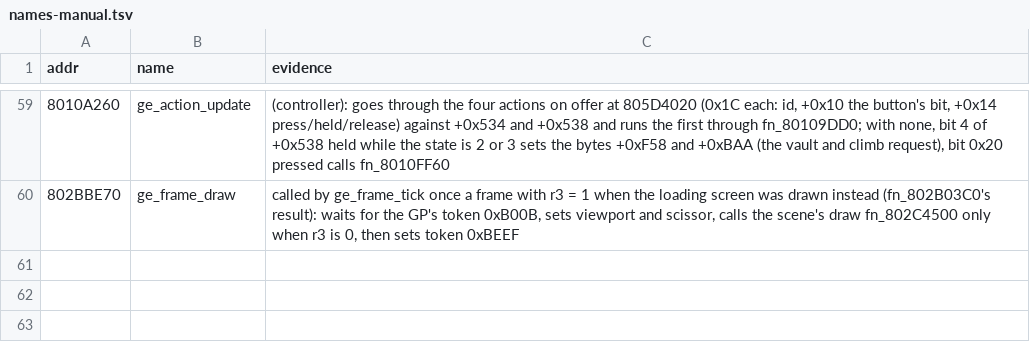
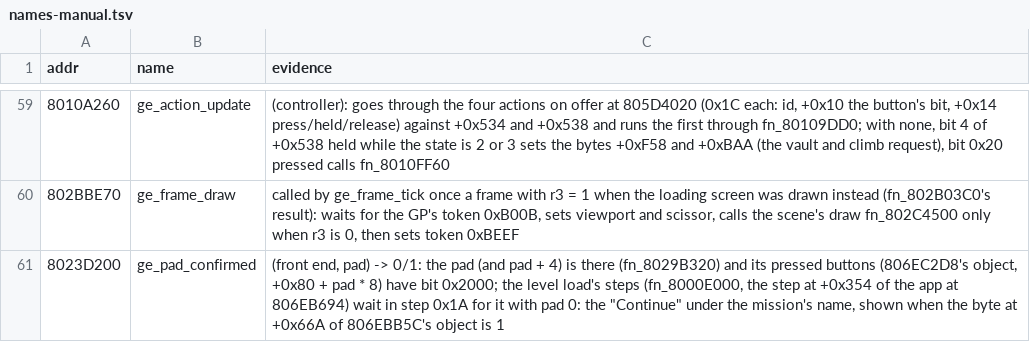
Before and after one commit to Coockie1173/Janus-Project, a TSV file: config/names-manual.tsv, drawn as a sheet; only a part is shown, gaps mark what is left out; the diff names each change by its address in the sheet, - before the commit and + after, or states it on an @@ line.

Commit message:
auto start mission option

```diff
--- a/config/names-manual.tsv
+++ b/config/names-manual.tsv
+row 61: 8023D200 | ge_pad_confirmed | (front end, pad) -> 0/1: the pad (and pad + 4) is there (fn_8029B320) and its pressed buttons (806EC2D8's object, +0x80 + pad * 8) have bit 0x2000; the level load's steps (fn_8000E000, the step at +0x354 of the app at 806EB694) wait in step 0x1A for it with pad 0: the "Continue" under the mission's name, shown when the byte at +0x66A of 806EBB5C's object is 1
```
Also changed, not shown: 9 other files.
